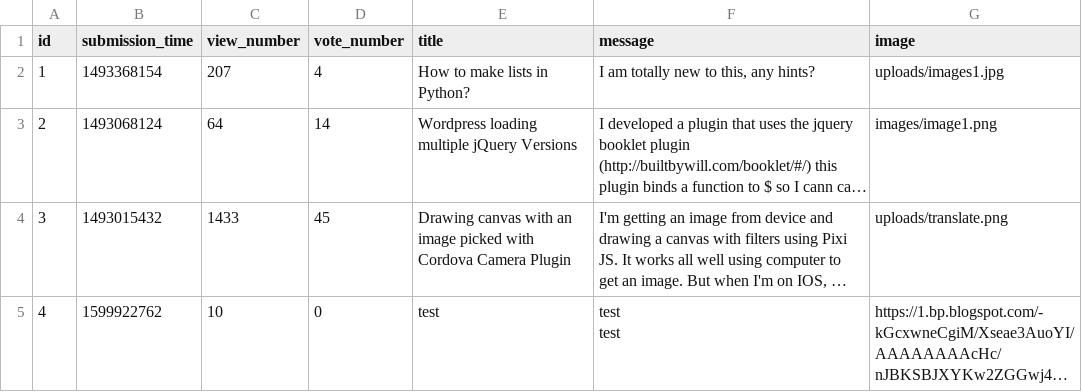
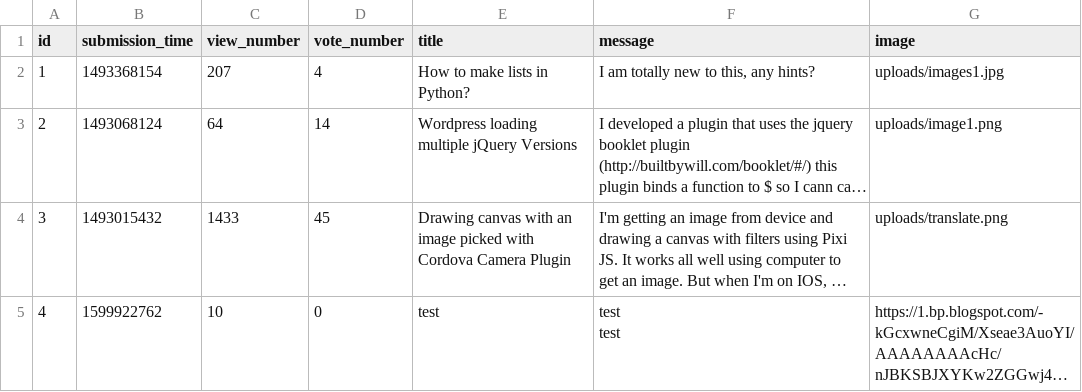
Before and after one commit to Pietrus914/Ask-mate-sprint-1, a CSV file: sample_data/question.csv, drawn as a sheet; long unchanged cells end in …; the diff names each change by its address in the sheet, - before the commit and + after, or states it on an @@ line.

Commit message:
Update question.csv
image in question2 moved from images to uploads

```diff
--- a/sample_data/question.csv
+++ b/sample_data/question.csv
-G3 (image): images/image1.png
+G3 (image): uploads/image1.png
```
